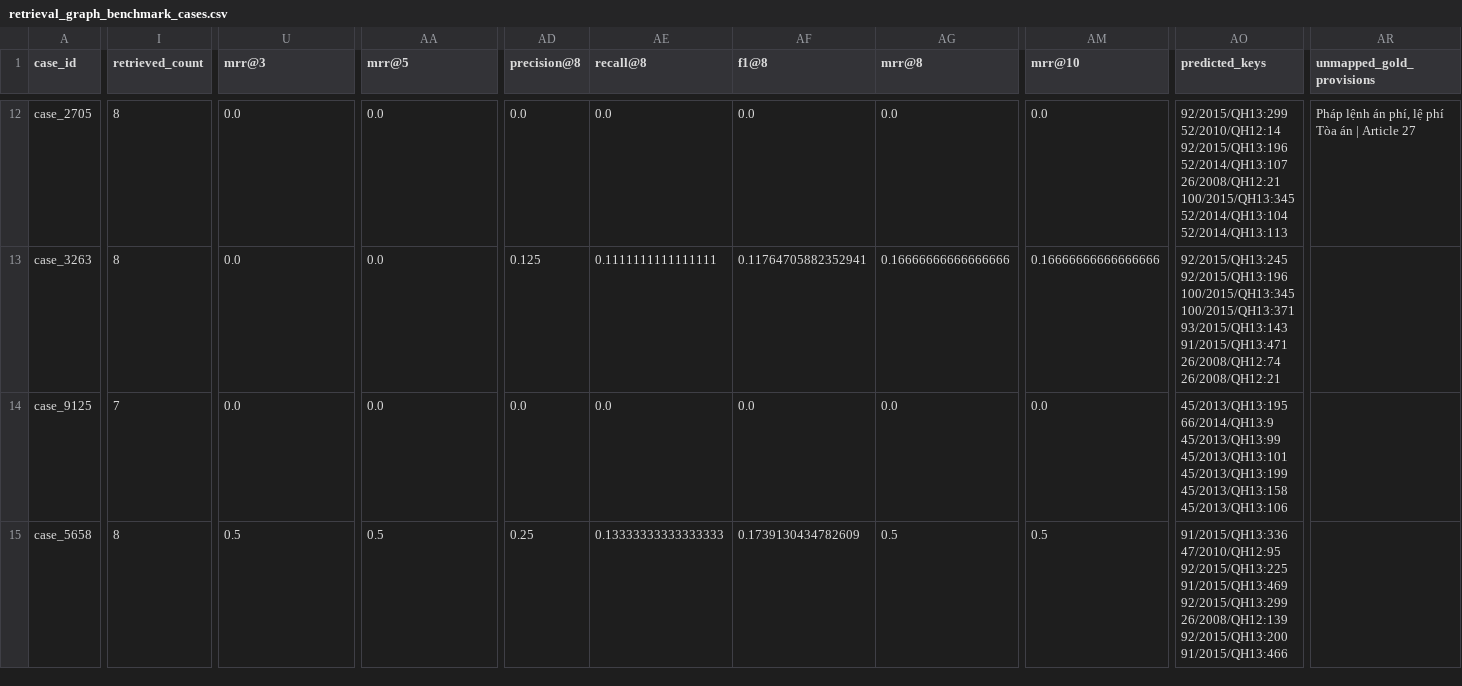
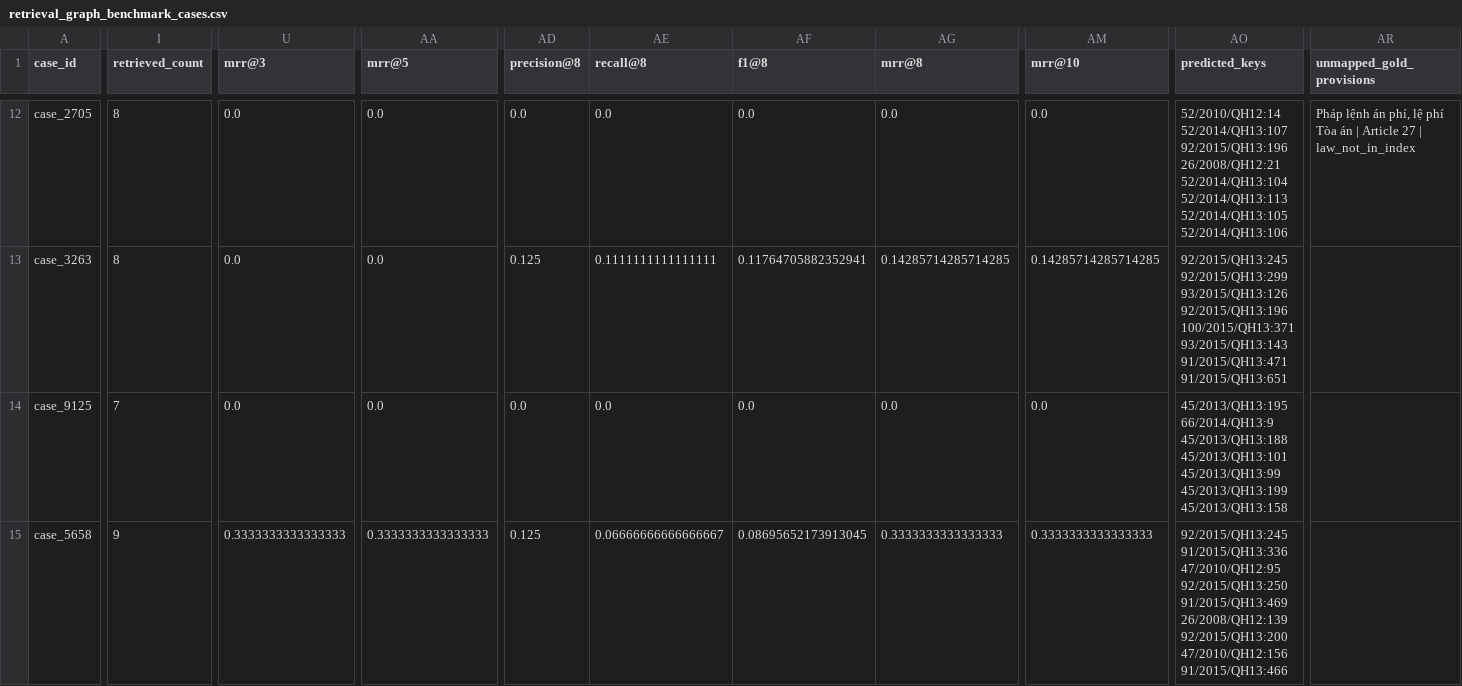
Before and after one commit to fatron240805/ALQAC-2026-RAG, a CSV file: experiments/retrieval_graph_benchmark_cases.csv, drawn as a sheet; only a part is shown, gaps mark what is left out; the diff covers the shown part only; the diff names each change by its address in the sheet, - before the commit and + after, or states it on an @@ line.

```diff
--- a/experiments/retrieval_graph_benchmark_cases.csv
+++ b/experiments/retrieval_graph_benchmark_cases.csv
-AO12 (predicted_keys): 92/2015/QH13:299 52/2010/QH12:14 92/2015/QH13:196 52/2014/QH13:107 26/2008/QH12:21 100/2015/QH13:345 52/2014/QH13:104 52/2014/QH13:113
+AO12 (predicted_keys): 52/2010/QH12:14 52/2014/QH13:107 92/2015/QH13:196 26/2008/QH12:21 52/2014/QH13:104 52/2014/QH13:113 52/2014/QH13:105 52/2014/QH13:106
-AR12 (unmapped_gold_provisions): …Article 27
+AR12 (unmapped_gold_provisions): …Article 27 | law_not_in_index
-AG13 (mrr@8): 0.16666666666666666
+AG13 (mrr@8): 0.14285714285714285
-AM13 (mrr@10): 0.16666666666666666
+AM13 (mrr@10): 0.14285714285714285
-AO13 (predicted_keys): 92/2015/QH13:245 92/2015/QH13:196 100/2015/QH13:345 100/2015/QH13:371 93/2015/QH13:143 91/2015/QH13:471 26/2008/QH12:74 26/2008/QH12:21
+AO13 (predicted_keys): 92/2015/QH13:245 92/2015/QH13:299 93/2015/QH13:126 92/2015/QH13:196 100/2015/QH13:371 93/2015/QH13:143 91/2015/QH13:471 91/2015/QH13:651
-AO14 (predicted_keys): 45/2013/QH13:195 66/2014/QH13:9 45/2013/QH13:99 45/2013/QH13:101 45/2013/QH13:199 45/2013/QH13:158 45/2013/QH13:106
+AO14 (predicted_keys): 45/2013/QH13:195 66/2014/QH13:9 45/2013/QH13:188 45/2013/QH13:101 45/2013/QH13:99 45/2013/QH13:199 45/2013/QH13:158
-I15 (retrieved_count): 8
+I15 (retrieved_count): 9
-U15 (mrr@3): 0.5
+U15 (mrr@3): 0.3333333333333333
-AA15 (mrr@5): 0.5
+AA15 (mrr@5): 0.3333333333333333
-AD15 (precision@8): 0.25
+AD15 (precision@8): 0.125
-AE15 (recall@8): 0.13333333333333333
+AE15 (recall@8): 0.06666666666666667
-AF15 (f1@8): 0.1739130434782609
+AF15 (f1@8): 0.08695652173913045
-AG15 (mrr@8): 0.5
+AG15 (mrr@8): 0.3333333333333333
-AM15 (mrr@10): 0.5
+AM15 (mrr@10): 0.3333333333333333
-AO15 (predicted_keys): 91/2015/QH13:336 47/2010/QH12:95 92/2015/QH13:225 91/2015/QH13:469 92/2015/QH13:299 26/2008/QH12:139 92/2015/QH13:200 91/2015/QH13:466
+AO15 (predicted_keys): 92/2015/QH13:245 91/2015/QH13:336 47/2010/QH12:95 92/2015/QH13:250 91/2015/QH13:469 26/2008/QH12:139 92/2015/QH13:200 47/2010/QH12:156 91/2015/QH13:466
```
Also changed, not shown: 177 edited cells elsewhere in this file, 14 other files.
